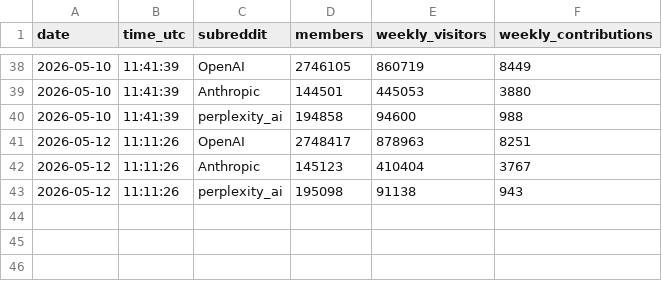
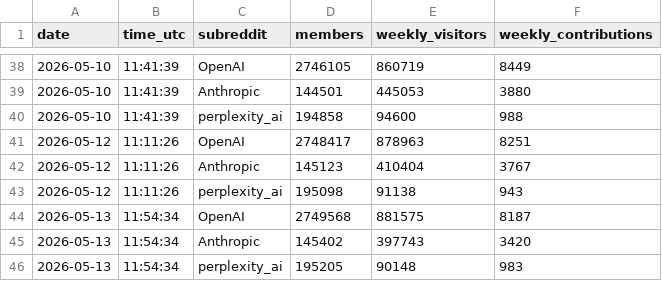
Before and after one commit to TiranSpierer/coding-agent-tracker, a CSV file: data/companies.csv, drawn as a sheet; only a part is shown, gaps mark what is left out; the diff names each change by its address in the sheet, - before the commit and + after, or states it on an @@ line.

```diff
--- a/data/companies.csv
+++ b/data/companies.csv
+row 44: 2026-05-13 | 11:54:34 | OpenAI | 2749568 | 881575 | 8187
+row 45: 2026-05-13 | 11:54:34 | Anthropic | 145402 | 397743 | 3420
+row 46: 2026-05-13 | 11:54:34 | perplexity_ai | 195205 | 90148 | 983
```
Also changed, not shown: data/coding-agents.csv, data/llms.csv.
